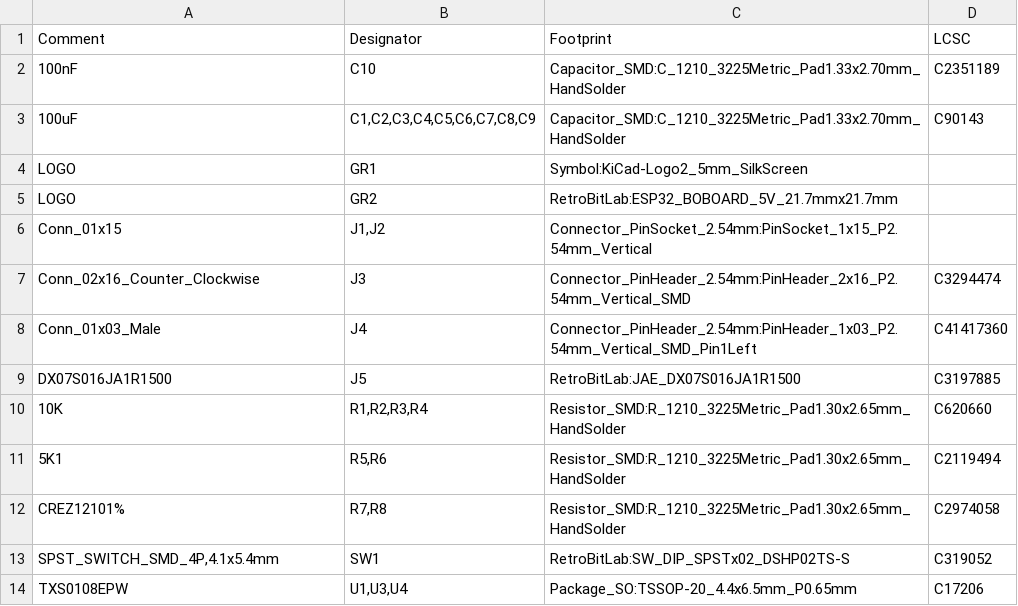
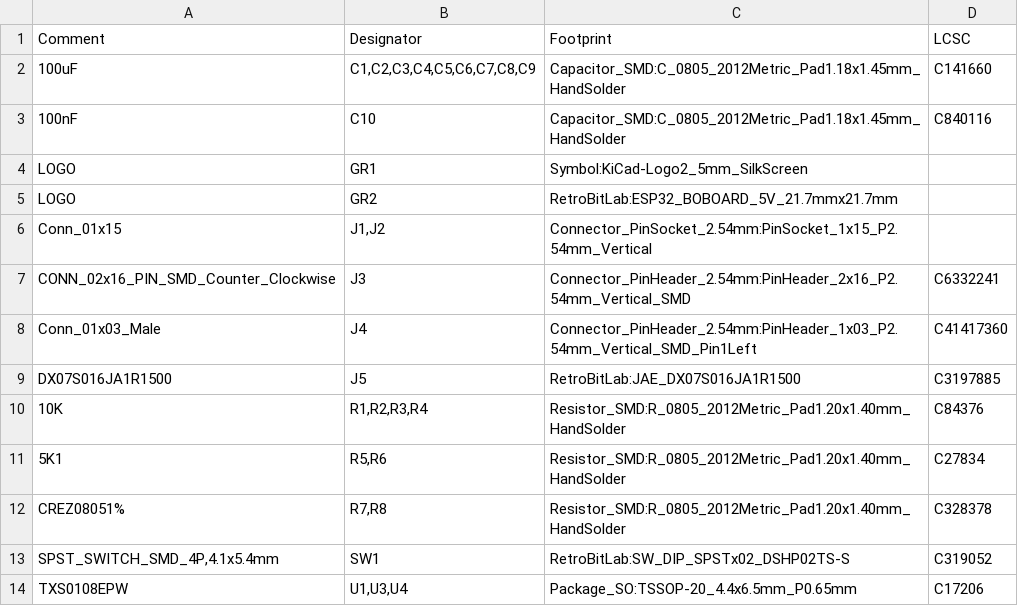
Before and after one commit to gianlucarenzi/ESP32-BOBOARD-5V, a CSV file: ESP32-BOBOARD-5V.csv, drawn as a sheet.

Commit message:
From 1210 to 0805 as the first are pretty hard to find nowadays.

```diff
--- a/ESP32-BOBOARD-5V.csv
+++ b/ESP32-BOBOARD-5V.csv
@@ -1,4 +1,4 @@
 Comment,Designator,Footprint,LCSC
-"100nF","C10","Capacitor_SMD:C_1210_3225Metric_Pad1.33x2.70mm_HandSolder","C2351189"
-"100uF","C1,C2,C3,C4,C5,C6,C7,C8,C9","Capacitor_SMD:C_1210_3225Metric_Pad1.33x2.70mm_HandSolder","C90143"
+"100uF","C1,C2,C3,C4,C5,C6,C7,C8,C9","Capacitor_SMD:C_0805_2012Metric_Pad1.18x1.45mm_HandSolder","C141660"
+"100nF","C10","Capacitor_SMD:C_0805_2012Metric_Pad1.18x1.45mm_HandSolder","C840116"
 "LOGO","GR1","Symbol:KiCad-Logo2_5mm_SilkScreen",""
@@ -6,8 +6,8 @@ Comment,Designator,Footprint,LCSC
 "Conn_01x15","J1,J2","Connector_PinSocket_2.54mm:PinSocket_1x15_P2.54mm_Vertical",""
-"Conn_02x16_Counter_Clockwise","J3","Connector_PinHeader_2.54mm:PinHeader_2x16_P2.54mm_Vertical_SMD","C3294474 "
+"CONN_02x16_PIN_SMD_Counter_Clockwise","J3","Connector_PinHeader_2.54mm:PinHeader_2x16_P2.54mm_Vertical_SMD","C6332241"
 "Conn_01x03_Male","J4","Connector_PinHeader_2.54mm:PinHeader_1x03_P2.54mm_Vertical_SMD_Pin1Left","C41417360"
 "DX07S016JA1R1500","J5","RetroBitLab:JAE_DX07S016JA1R1500","C3197885"
-"10K","R1,R2,R3,R4","Resistor_SMD:R_1210_3225Metric_Pad1.30x2.65mm_HandSolder","C620660"
-"5K1","R5,R6","Resistor_SMD:R_1210_3225Metric_Pad1.30x2.65mm_HandSolder","C2119494"
-"CREZ12101%","R7,R8","Resistor_SMD:R_1210_3225Metric_Pad1.30x2.65mm_HandSolder","C2974058"
+"10K","R1,R2,R3,R4","Resistor_SMD:R_0805_2012Metric_Pad1.20x1.40mm_HandSolder","C84376"
+"5K1","R5,R6","Resistor_SMD:R_0805_2012Metric_Pad1.20x1.40mm_HandSolder","C27834"
+"CREZ08051%","R7,R8","Resistor_SMD:R_0805_2012Metric_Pad1.20x1.40mm_HandSolder","C328378"
 "SPST_SWITCH_SMD_4P,4.1x5.4mm","SW1","RetroBitLab:SW_DIP_SPSTx02_DSHP02TS-S","C319052"
```
